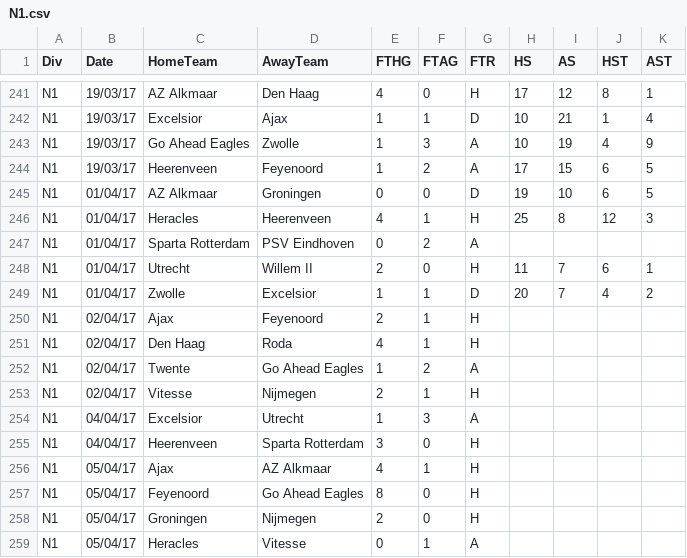
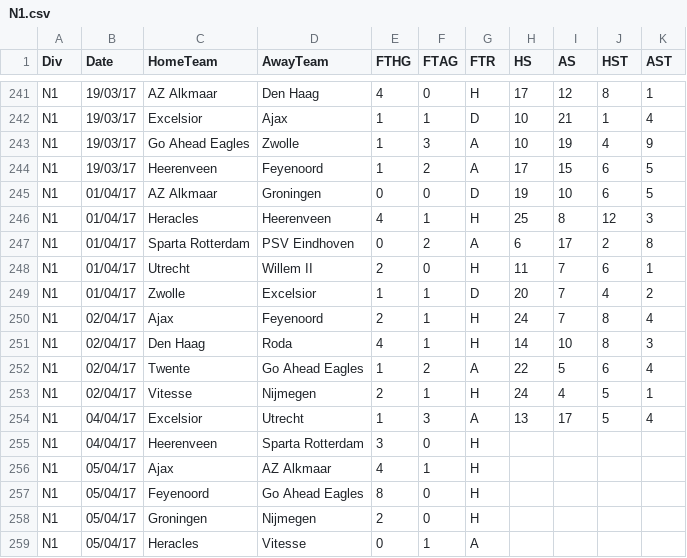
Before and after one commit to JAXON220803/data_scrapping, a CSV file: filled/Netherlands/2016-2017/N1.csv, drawn as a sheet; only a part is shown, gaps mark what is left out.

```diff
--- a/filled/Netherlands/2016-2017/N1.csv
+++ b/filled/Netherlands/2016-2017/N1.csv
@@ -246,10 +246,10 @@ N1,01/04/17,AZ Alkmaar,Groningen,0,0,D,19,10,6,5
 N1,01/04/17,Heracles,Heerenveen,4,1,H,25,8,12,3
-N1,01/04/17,Sparta Rotterdam,PSV Eindhoven,0,2,A,,,,
+N1,01/04/17,Sparta Rotterdam,PSV Eindhoven,0,2,A,6,17,2,8
 N1,01/04/17,Utrecht,Willem II,2,0,H,11,7,6,1
 N1,01/04/17,Zwolle,Excelsior,1,1,D,20,7,4,2
-N1,02/04/17,Ajax,Feyenoord,2,1,H,,,,
-N1,02/04/17,Den Haag,Roda,4,1,H,,,,
-N1,02/04/17,Twente,Go Ahead Eagles,1,2,A,,,,
-N1,02/04/17,Vitesse,Nijmegen,2,1,H,,,,
-N1,04/04/17,Excelsior,Utrecht,1,3,A,,,,
+N1,02/04/17,Ajax,Feyenoord,2,1,H,24,7,8,4
+N1,02/04/17,Den Haag,Roda,4,1,H,14,10,8,3
+N1,02/04/17,Twente,Go Ahead Eagles,1,2,A,22,5,6,4
+N1,02/04/17,Vitesse,Nijmegen,2,1,H,24,4,5,1
+N1,04/04/17,Excelsior,Utrecht,1,3,A,13,17,5,4
 N1,04/04/17,Heerenveen,Sparta Rotterdam,3,0,H,,,,
```
Also changed, not shown: data/Netherlands/N1/2016-2017/flashscore/matches.csv, 5 other files.
